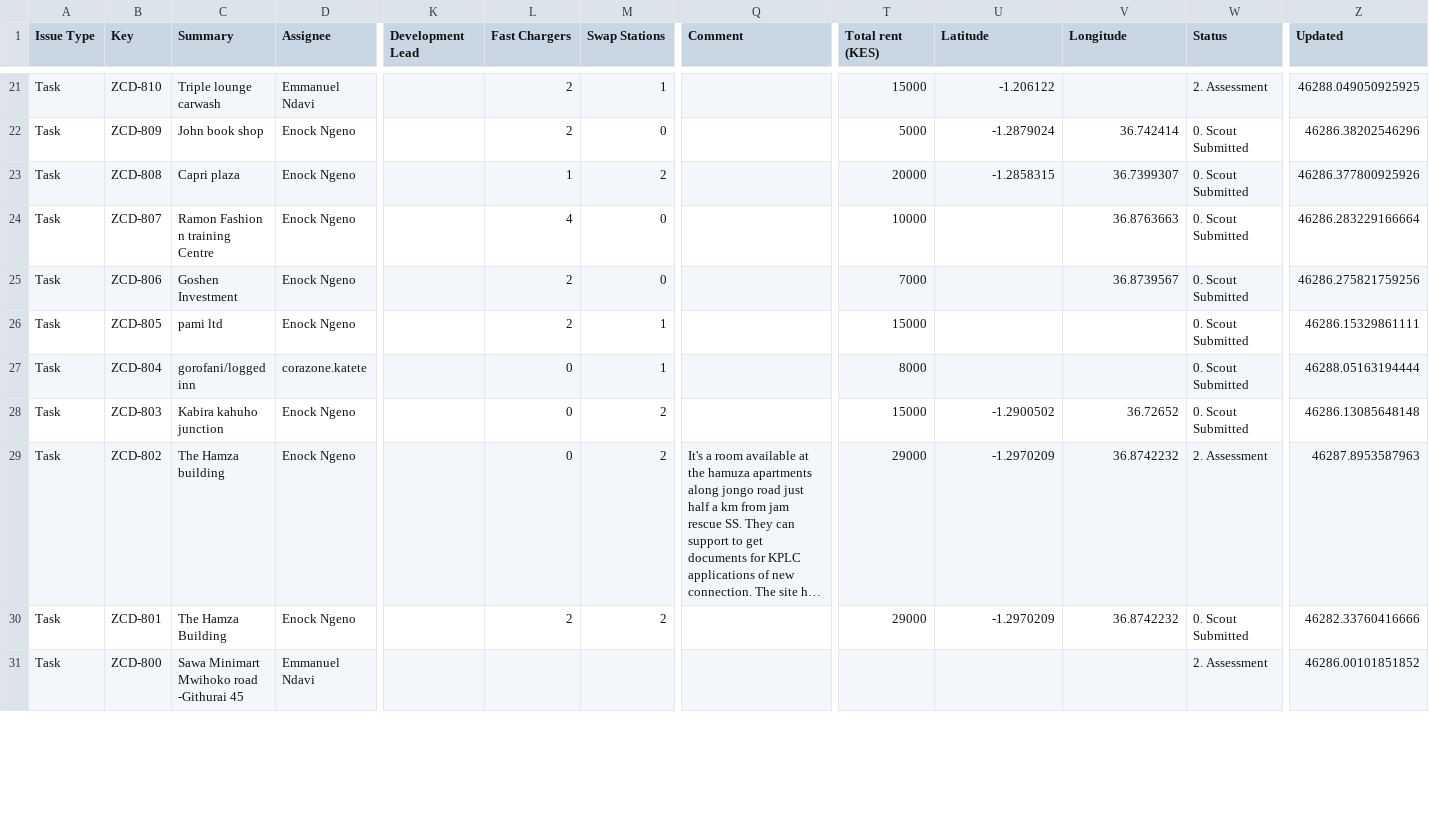
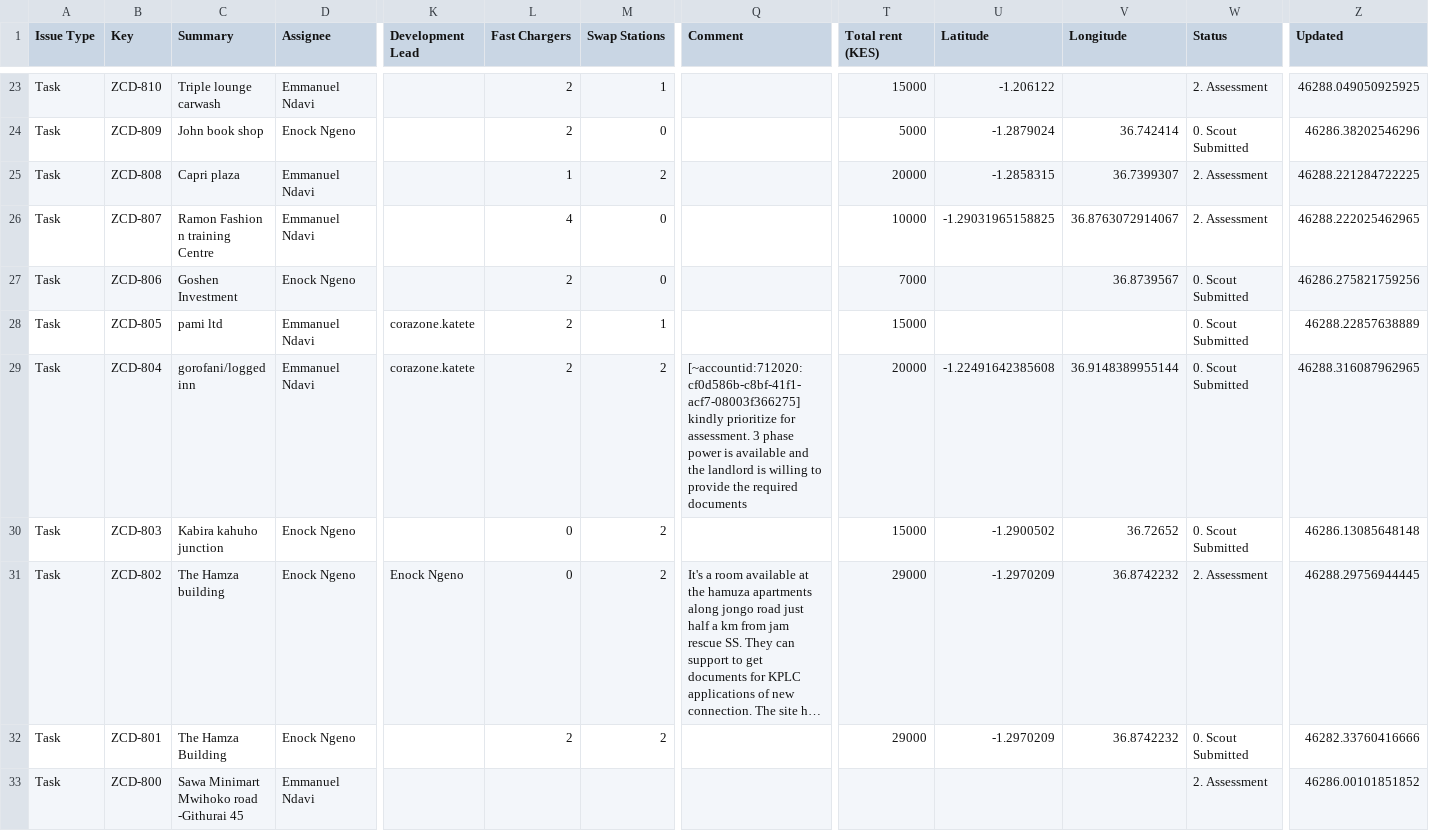
Before and after one commit to keithkinuthiakamauzeno/Network-Overview-Dashboard, a CSV file: data/pipeline.csv, drawn as a sheet; only a part is shown, gaps mark what is left out; long unchanged cells end in …; addresses are those after the commit; the diff covers the shown part only; the diff names each change by its address in the sheet, - before the commit and + after, or states it on an @@ line.

```diff
--- a/data/pipeline.csv
+++ b/data/pipeline.csv
-D25:D26 (Assignee): Enock Ngeno
+D25:D26 (Assignee): Emmanuel Ndavi
-W25:W26 (Status): 0. Scout Submitted
+W25:W26 (Status): 2. Assessment
-Z25 (Updated): 46286.377800925926
+Z25 (Updated): 46288.221284722225
-U26 (Latitude): (empty)
+U26 (Latitude): -1.29031965158825
-V26 (Longitude): 36.8763663
+V26 (Longitude): 36.8763072914067
-Z26 (Updated): 46286.283229166664
+Z26 (Updated): 46288.222025462965
-D28 (Assignee): Enock Ngeno
+D28 (Assignee): Emmanuel Ndavi
-K28:K29 (Development Lead): (empty)
+K28:K29 (Development Lead): corazone.katete
-Z28 (Updated): 46286.15329861111
+Z28 (Updated): 46288.22857638889
-D29 (Assignee): corazone.katete
+D29 (Assignee): Emmanuel Ndavi
-L29 (Fast Chargers): 0
+L29 (Fast Chargers): 2
-M29 (Swap Stations): 1
+M29 (Swap Stations): 2
-Q29 (Comment): (empty)
+Q29 (Comment): [~accountid:712020:cf0d586b-c8bf-41f1-acf7-08003f366275] kindly prioritize for assessment. 3 phase power is available and the landlord is willing to provide the required documents
-T29 (Total rent (KES)): 8000
+T29 (Total rent (KES)): 20000
-U29 (Latitude): (empty)
+U29 (Latitude): -1.22491642385608
-V29 (Longitude): (empty)
+V29 (Longitude): 36.9148389955144
-Z29 (Updated): 46288.05163194444
+Z29 (Updated): 46288.316087962965
-K31 (Development Lead): (empty)
+K31 (Development Lead): Enock Ngeno
-Z31 (Updated): 46287.8953587963
+Z31 (Updated): 46288.29756944445
```
Also changed, not shown: 2 added rows and 45 edited cells elsewhere in this file.
